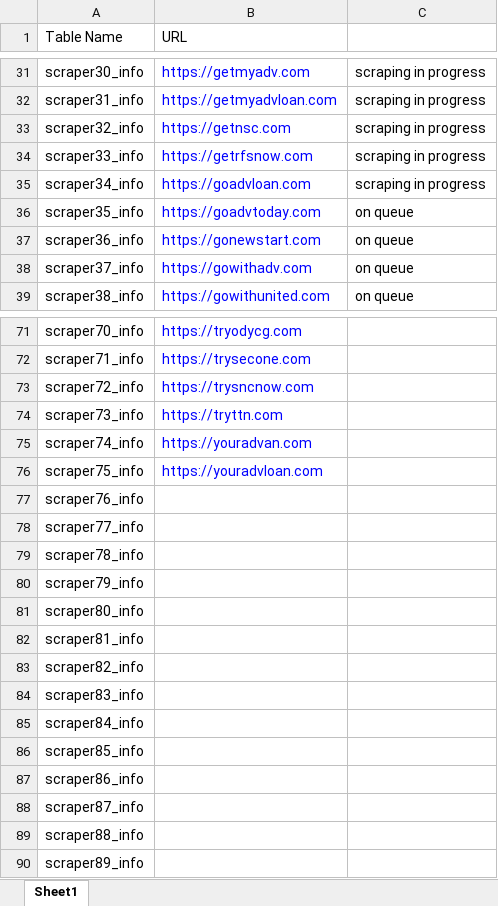
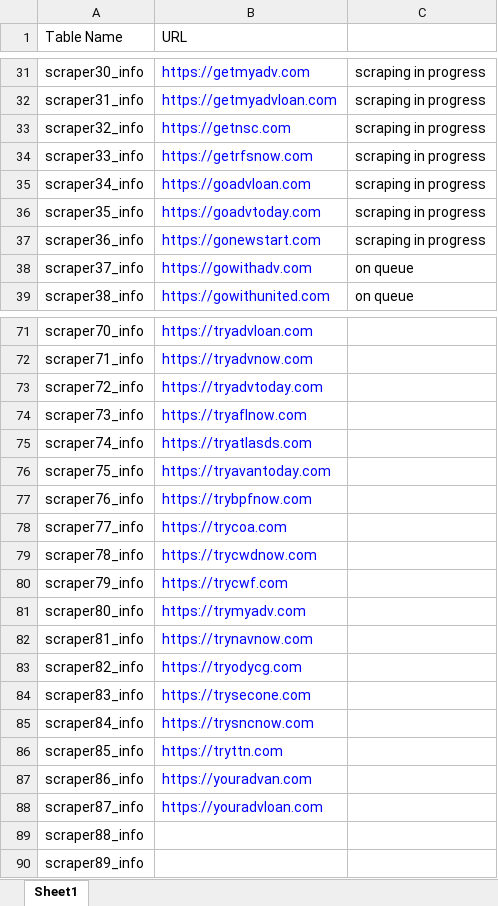
Before and after one commit to terencegalos/corey-scraping, an Excel workbook: src/scraping/table names per site.xlsx, sheet Sheet1, drawn as a sheet; only a part is shown, gaps mark what is left out; values as stored, in another font and other column widths than the file's, no borders; the diff covers the shown part only; the diff names each change by its address in the sheet, - before the commit and + after, or states it on an @@ line.

```diff
--- a/src/scraping/table names per site.xlsx (sheet Sheet1)
+++ b/src/scraping/table names per site.xlsx (sheet Sheet1)
-C36:C37: on queue
+C36:C37: scraping in progress
-B71 (URL): https://tryodycg.com
+B71 (URL): https://tryadvloan.com
-B72 (URL): https://trysecone.com
+B72 (URL): https://tryadvnow.com
-B73 (URL): https://trysncnow.com
+B73 (URL): https://tryadvtoday.com
-B74 (URL): https://tryttn.com
+B74 (URL): https://tryaflnow.com
-B75 (URL): https://youradvan.com
+B75 (URL): https://tryatlasds.com
-B76 (URL): https://youradvloan.com
+B76 (URL): https://tryavantoday.com
-B77 (URL): (empty)
+B77 (URL): https://trybpfnow.com
-B78 (URL): (empty)
+B78 (URL): https://trycoa.com
-B79 (URL): (empty)
+B79 (URL): https://trycwdnow.com
-B80 (URL): (empty)
+B80 (URL): https://trycwf.com
-B81 (URL): (empty)
+B81 (URL): https://trymyadv.com
-B82 (URL): (empty)
+B82 (URL): https://trynavnow.com
-B83 (URL): (empty)
+B83 (URL): https://tryodycg.com
-B84 (URL): (empty)
+B84 (URL): https://trysecone.com
-B85 (URL): (empty)
+B85 (URL): https://trysncnow.com
-B86 (URL): (empty)
+B86 (URL): https://tryttn.com
-B87 (URL): (empty)
+B87 (URL): https://youradvan.com
-B88 (URL): (empty)
+B88 (URL): https://youradvloan.com
```
Also changed, not shown: 27 edited cells and cell formats elsewhere in this sheet, 14 other files.
